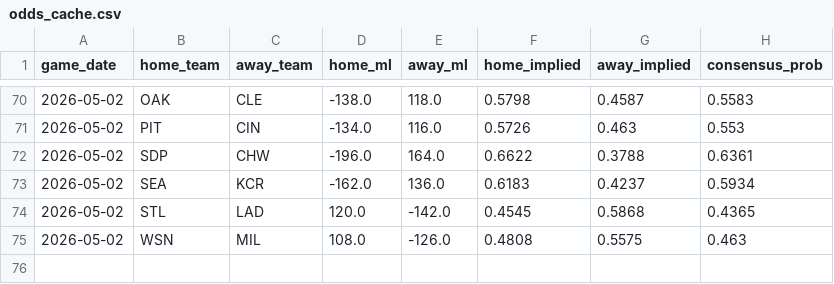
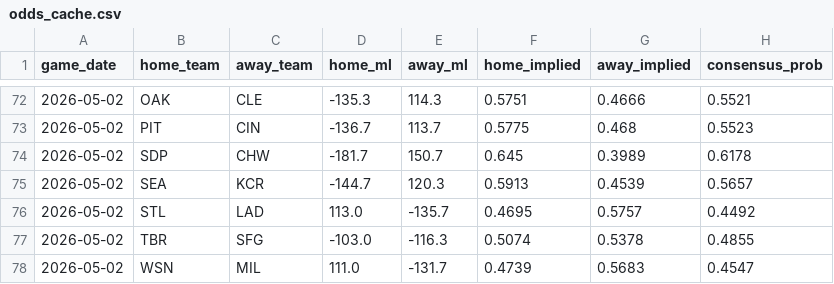
Before and after one commit to dboehmjr/Dougie-Baseball, a CSV file: data/odds_cache.csv, drawn as a sheet; only a part is shown, gaps mark what is left out; the diff covers the shown part only.

```diff
--- a/data/odds_cache.csv
+++ b/data/odds_cache.csv
@@ -70,6 +72,7 @@ game_date,home_team,away_team,home_ml,away_ml,home_implied,away_implied,consensu
-2026-05-02,OAK,CLE,-138.0,118.0,0.5798,0.4587,0.5583
-2026-05-02,PIT,CIN,-134.0,116.0,0.5726,0.463,0.553
-2026-05-02,SDP,CHW,-196.0,164.0,0.6622,0.3788,0.6361
-2026-05-02,SEA,KCR,-162.0,136.0,0.6183,0.4237,0.5934
-2026-05-02,STL,LAD,120.0,-142.0,0.4545,0.5868,0.4365
-2026-05-02,WSN,MIL,108.0,-126.0,0.4808,0.5575,0.463
+2026-05-02,OAK,CLE,-135.3,114.3,0.5751,0.4666,0.5521
+2026-05-02,PIT,CIN,-136.7,113.7,0.5775,0.468,0.5523
+2026-05-02,SDP,CHW,-181.7,150.7,0.645,0.3989,0.6178
+2026-05-02,SEA,KCR,-144.7,120.3,0.5913,0.4539,0.5657
+2026-05-02,STL,LAD,113.0,-135.7,0.4695,0.5757,0.4492
+2026-05-02,TBR,SFG,-103.0,-116.3,0.5074,0.5378,0.4855
+2026-05-02,WSN,MIL,111.0,-131.7,0.4739,0.5683,0.4547
```
Also changed, not shown: 2 added rows and 30 edited cells elsewhere in this file.
